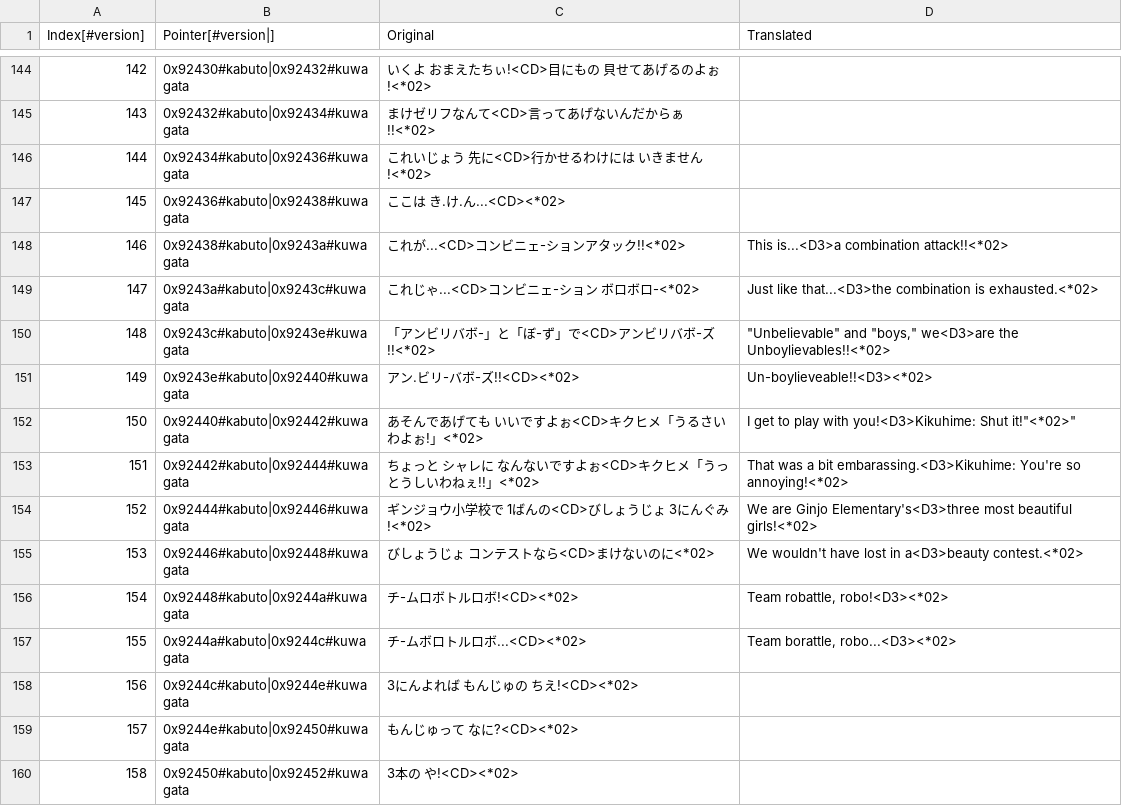
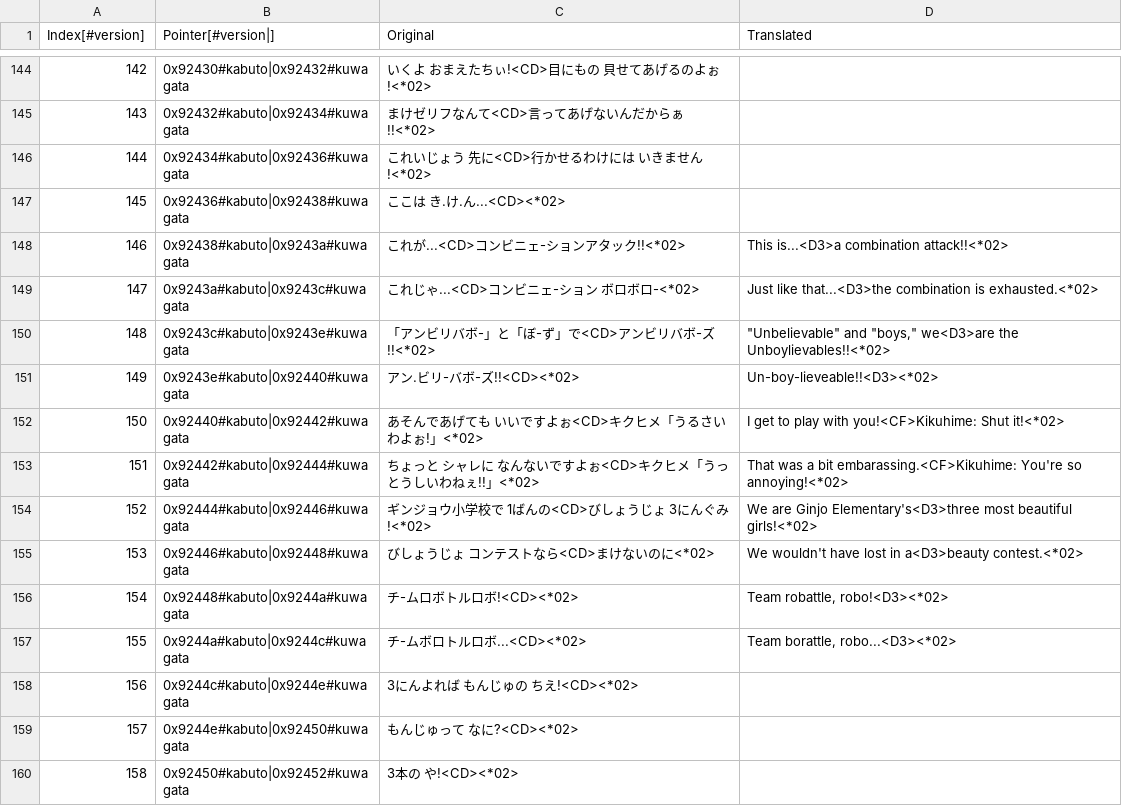
Before and after one commit to Medabots/medarot3, a CSV file: text/dialog/TextSection07.csv, drawn as a sheet; only a part is shown, gaps mark what is left out.

Commit message:
Update text

```diff
--- a/text/dialog/TextSection07.csv
+++ b/text/dialog/TextSection07.csv
@@ -150,5 +150,5 @@
 148,0x9243c#kabuto|0x9243e#kuwagata,「アンビリバボ-」と「ぼ-ず」で<CD>アンビリバボ-ズ!!<*02>,"""Unbelievable"" and ""boys,"" we<D3>are the Unboylievables!!<*02>"
-149,0x9243e#kabuto|0x92440#kuwagata,アン.ビリ-バボ-ズ!!<CD><*02>,Un-boylieveable!!<D3><*02>
-150,0x92440#kabuto|0x92442#kuwagata,あそんであげても いいですよぉ<CD>キクヒメ「うるさいわよぉ!」<*02>,"I get to play with you!<D3>Kikuhime: Shut it!""<*02>"""
-151,0x92442#kabuto|0x92444#kuwagata,ちょっと シャレに なんないですよぉ<CD>キクヒメ「うっとうしいわねぇ!!」<*02>,That was a bit embarassing.<D3>Kikuhime: You're so annoying!<*02>
+149,0x9243e#kabuto|0x92440#kuwagata,アン.ビリ-バボ-ズ!!<CD><*02>,Un-boy-lieveable!!<D3><*02>
+150,0x92440#kabuto|0x92442#kuwagata,あそんであげても いいですよぉ<CD>キクヒメ「うるさいわよぉ!」<*02>,I get to play with you!<CF>Kikuhime: Shut it!<*02>
+151,0x92442#kabuto|0x92444#kuwagata,ちょっと シャレに なんないですよぉ<CD>キクヒメ「うっとうしいわねぇ!!」<*02>,That was a bit embarassing.<CF>Kikuhime: You're so annoying!<*02>
 152,0x92444#kabuto|0x92446#kuwagata,ギンジョウ小学校で 1ばんの<CD>びしょうじょ 3にんぐみ!<*02>,We are Ginjo Elementary's<D3>three most beautiful girls!<*02>
```
